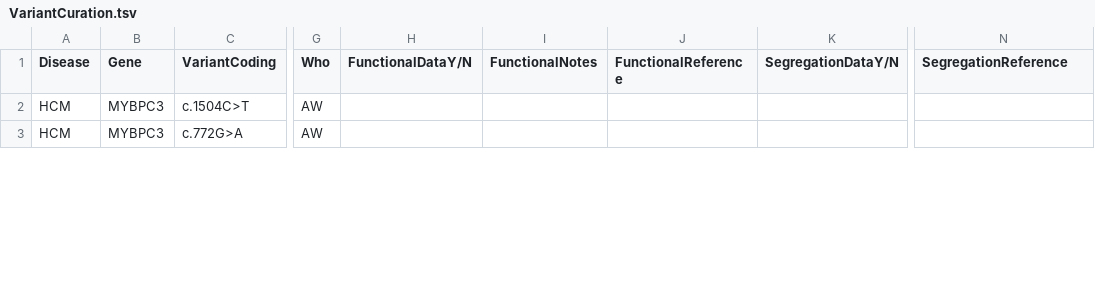
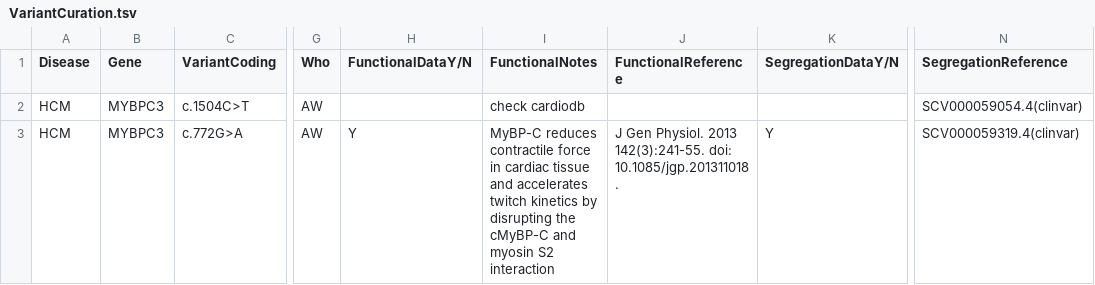
Before and after one commit to ImperialCardioGenetics/CardioClassifierManuscript, a TSV file: VariantCuration.tsv, drawn as a sheet; only a part is shown, gaps mark what is left out; the diff covers the shown part only; the diff names each change by its address in the sheet, - before the commit and + after, or states it on an @@ line.

Commit message:
Adding AW curations

```diff
--- a/VariantCuration.tsv
+++ b/VariantCuration.tsv
-I2 (FunctionalNotes): (empty)
+I2 (FunctionalNotes): check cardiodb
-N2 (SegregationReference): (empty)
+N2 (SegregationReference): SCV000059054.4(clinvar)
-H3 (FunctionalDataY/N): (empty)
+H3 (FunctionalDataY/N): Y
-I3 (FunctionalNotes): (empty)
+I3 (FunctionalNotes): MyBP-C reduces contractile force in cardiac tissue and accelerates twitch kinetics by disrupting the cMyBP-C and myosin S2 interaction
-J3 (FunctionalReference): (empty)
+J3 (FunctionalReference): J Gen Physiol. 2013 142(3):241-55. doi: 10.1085/jgp.201311018.
-K3 (SegregationDataY/N): (empty)
+K3 (SegregationDataY/N): Y
-N3 (SegregationReference): (empty)
+N3 (SegregationReference): SCV000059319.4(clinvar)
```
Also changed, not shown: 62 edited cells elsewhere in this file.
